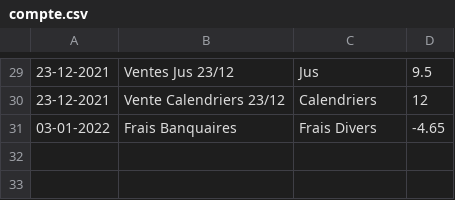
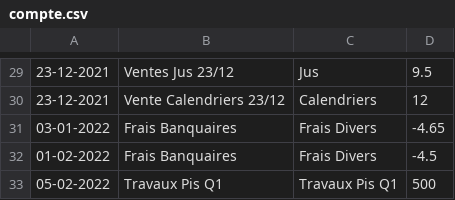
Before and after one commit to MaximeGodfriaux/ComptesPi, a CSV file: csv_files/compte.csv, drawn as a sheet; only a part is shown, gaps mark what is left out; the diff names each change by its address in the sheet, - before the commit and + after, or states it on an @@ line.

```diff
--- a/csv_files/compte.csv
+++ b/csv_files/compte.csv
+row 32: 01-02-2022 | Frais Banquaires | Frais Divers | -4.5
+row 33: 05-02-2022 | Travaux Pis Q1 | Travaux Pis Q1 | 500
```
Also changed, not shown: csv_files/cash.csv, 10 other files.
